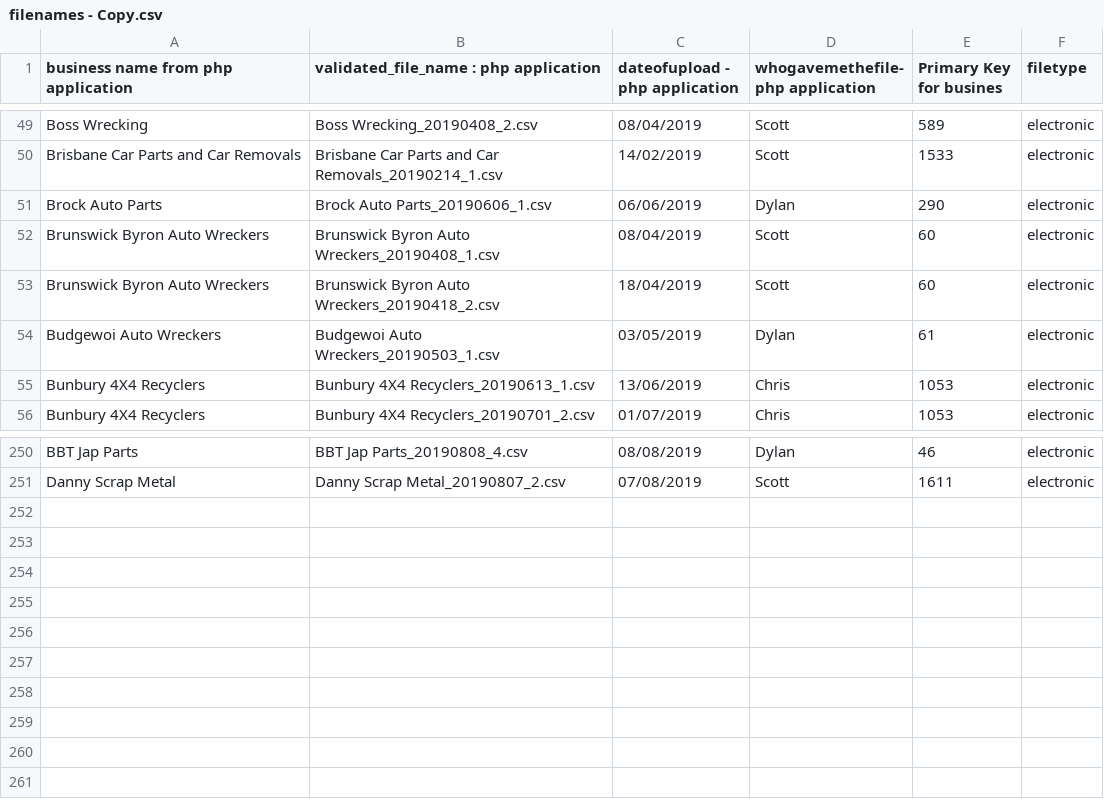
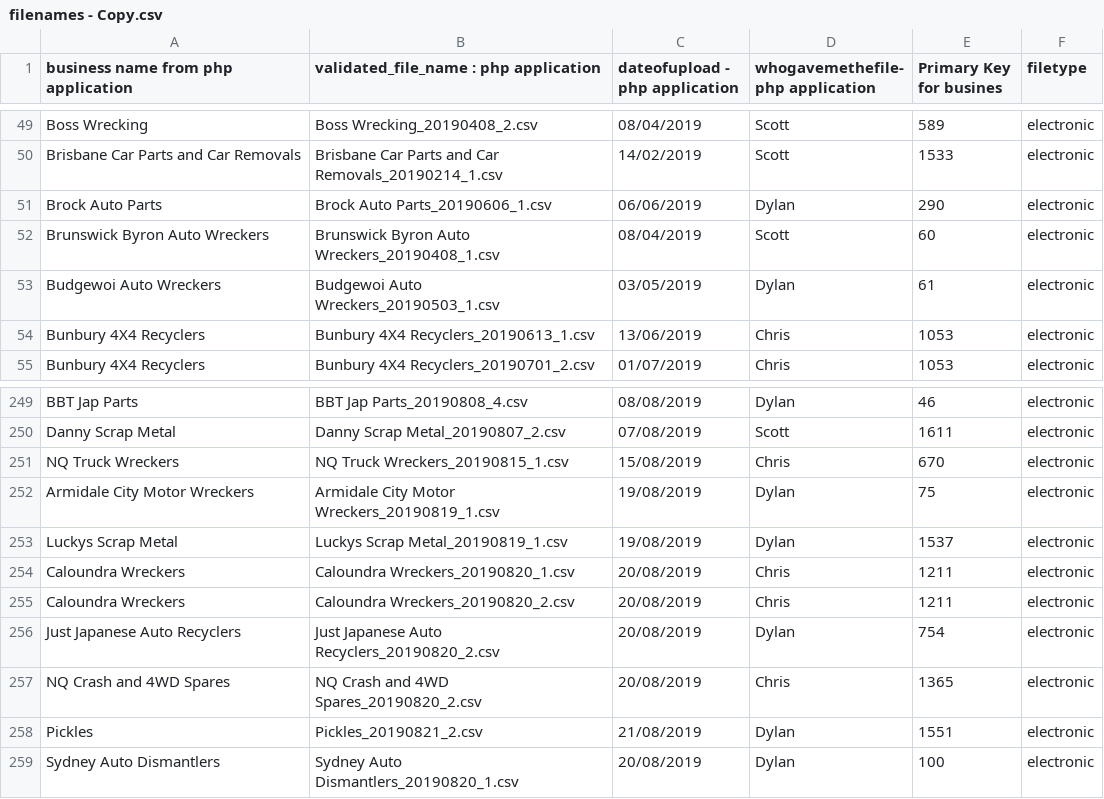
Before and after one commit to takata-david/VinLookup, a CSV file: media/filenames - Copy.csv, drawn as a sheet; only a part is shown, gaps mark what is left out.

```diff
--- a/media/filenames - Copy.csv
+++ b/media/filenames - Copy.csv
@@ -52,3 +52,2 @@ Brock Auto Parts,Brock Auto Parts_20190606_1.csv,06/06/2019,Dylan,290,electronic
 Brunswick Byron Auto Wreckers,Brunswick Byron Auto Wreckers_20190408_1.csv,08/04/2019,Scott,60,electronic
-Brunswick Byron Auto Wreckers,Brunswick Byron Auto Wreckers_20190418_2.csv,18/04/2019,Scott,60,electronic
 Budgewoi Auto Wreckers,Budgewoi Auto Wreckers_20190503_1.csv,03/05/2019,Dylan,61,electronic
@@ -251 +250,10 @@ BBT Jap Parts,BBT Jap Parts_20190808_4.csv,08/08/2019,Dylan,46,electronic
 Danny Scrap Metal,Danny Scrap Metal_20190807_2.csv,07/08/2019,Scott,1611,electronic
+NQ Truck Wreckers,NQ Truck Wreckers_20190815_1.csv,15/08/2019,Chris,670,electronic
+Armidale City Motor Wreckers,Armidale City Motor Wreckers_20190819_1.csv,19/08/2019,Dylan,75,electronic
+Luckys Scrap Metal,Luckys Scrap Metal_20190819_1.csv,19/08/2019,Dylan,1537,electronic
+Caloundra Wreckers,Caloundra Wreckers_20190820_1.csv,20/08/2019,Chris,1211,electronic
+Caloundra Wreckers,Caloundra Wreckers_20190820_2.csv,20/08/2019,Chris,1211,electronic
+Just Japanese Auto Recyclers,Just Japanese Auto Recyclers_20190820_2.csv,20/08/2019,Dylan,754,electronic
+NQ Crash and 4WD Spares,NQ Crash and 4WD Spares_20190820_2.csv,20/08/2019,Chris,1365,electronic
+Pickles,Pickles_20190821_2.csv,21/08/2019,Dylan,1551,electronic
+Sydney Auto Dismantlers,Sydney Auto Dismantlers_20190820_1.csv,20/08/2019,Dylan,100,electronic
```
Also changed, not shown: 4 other files.
